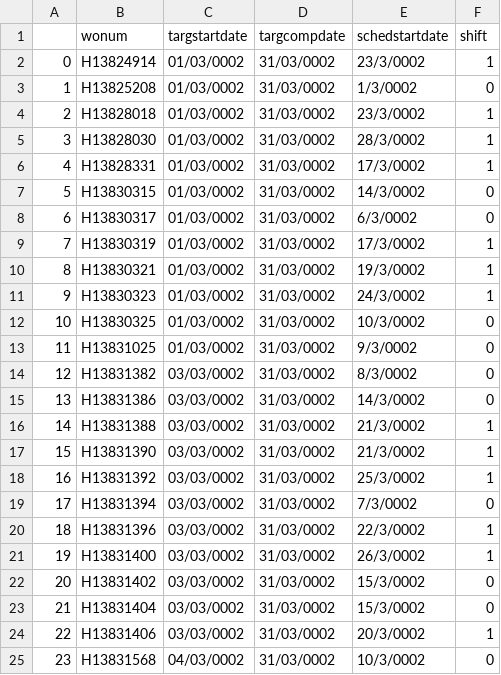
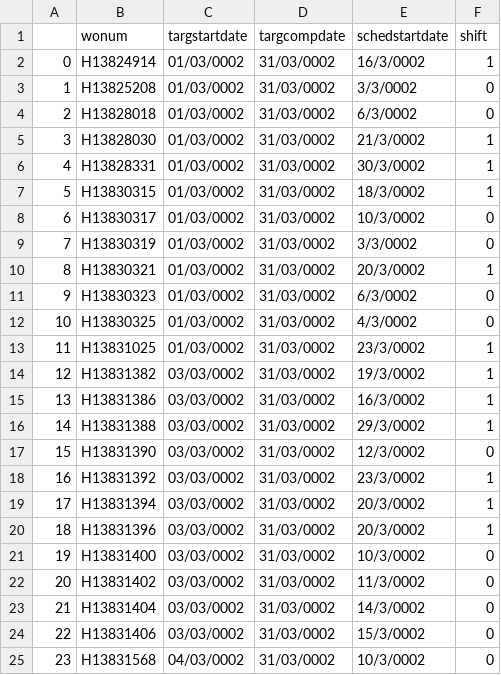
Before and after one commit to LeTriet17/GA_1.0, a CSV file: out.csv, drawn as a sheet; only a part is shown; the diff covers the shown part only.

```diff
--- a/out.csv
+++ b/out.csv
@@ -1,25 +1,25 @@
 ,wonum,targstartdate,targcompdate,schedstartdate,shift
-0,H13824914,01/03/0002,31/03/0002,23/3/0002,1
-1,H13825208,01/03/0002,31/03/0002,1/3/0002,0
-2,H13828018,01/03/0002,31/03/0002,23/3/0002,1
-3,H13828030,01/03/0002,31/03/0002,28/3/0002,1
-4,H13828331,01/03/0002,31/03/0002,17/3/0002,1
-5,H13830315,01/03/0002,31/03/0002,14/3/0002,0
-6,H13830317,01/03/0002,31/03/0002,6/3/0002,0
-7,H13830319,01/03/0002,31/03/0002,17/3/0002,1
-8,H13830321,01/03/0002,31/03/0002,19/3/0002,1
-9,H13830323,01/03/0002,31/03/0002,24/3/0002,1
-10,H13830325,01/03/0002,31/03/0002,10/3/0002,0
-11,H13831025,01/03/0002,31/03/0002,9/3/0002,0
-12,H13831382,03/03/0002,31/03/0002,8/3/0002,0
-13,H13831386,03/03/0002,31/03/0002,14/3/0002,0
-14,H13831388,03/03/0002,31/03/0002,21/3/0002,1
-15,H13831390,03/03/0002,31/03/0002,21/3/0002,1
-16,H13831392,03/03/0002,31/03/0002,25/3/0002,1
-17,H13831394,03/03/0002,31/03/0002,7/3/0002,0
-18,H13831396,03/03/0002,31/03/0002,22/3/0002,1
-19,H13831400,03/03/0002,31/03/0002,26/3/0002,1
-20,H13831402,03/03/0002,31/03/0002,15/3/0002,0
-21,H13831404,03/03/0002,31/03/0002,15/3/0002,0
-22,H13831406,03/03/0002,31/03/0002,20/3/0002,1
+0,H13824914,01/03/0002,31/03/0002,16/3/0002,1
+1,H13825208,01/03/0002,31/03/0002,3/3/0002,0
+2,H13828018,01/03/0002,31/03/0002,6/3/0002,0
+3,H13828030,01/03/0002,31/03/0002,21/3/0002,1
+4,H13828331,01/03/0002,31/03/0002,30/3/0002,1
+5,H13830315,01/03/0002,31/03/0002,18/3/0002,1
+6,H13830317,01/03/0002,31/03/0002,10/3/0002,0
+7,H13830319,01/03/0002,31/03/0002,3/3/0002,0
+8,H13830321,01/03/0002,31/03/0002,20/3/0002,1
+9,H13830323,01/03/0002,31/03/0002,6/3/0002,0
+10,H13830325,01/03/0002,31/03/0002,4/3/0002,0
+11,H13831025,01/03/0002,31/03/0002,23/3/0002,1
+12,H13831382,03/03/0002,31/03/0002,19/3/0002,1
+13,H13831386,03/03/0002,31/03/0002,16/3/0002,1
+14,H13831388,03/03/0002,31/03/0002,29/3/0002,1
+15,H13831390,03/03/0002,31/03/0002,12/3/0002,0
+16,H13831392,03/03/0002,31/03/0002,23/3/0002,1
+17,H13831394,03/03/0002,31/03/0002,20/3/0002,1
+18,H13831396,03/03/0002,31/03/0002,20/3/0002,1
+19,H13831400,03/03/0002,31/03/0002,10/3/0002,0
+20,H13831402,03/03/0002,31/03/0002,11/3/0002,0
+21,H13831404,03/03/0002,31/03/0002,14/3/0002,0
+22,H13831406,03/03/0002,31/03/0002,15/3/0002,0
 23,H13831568,04/03/0002,31/03/0002,10/3/0002,0
```
Also changed, not shown: 41 edited cells elsewhere in this file, 6 other files.
